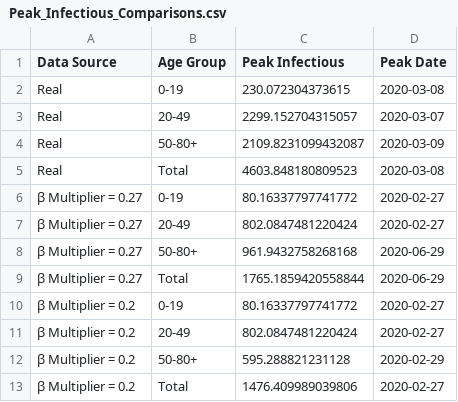
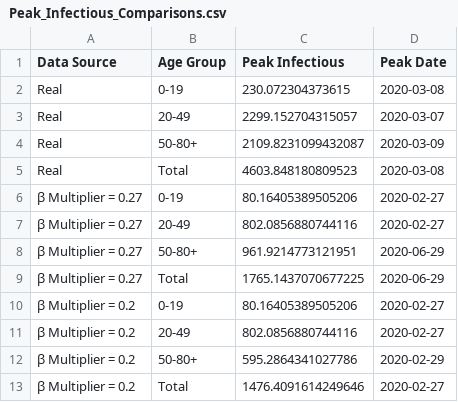
Before and after one commit to Joon-Jeremy-Chun/My_projects, a CSV file: Mathematical Modeling/Thesis modeling - epidemics and politics of public health/DataSets/Peak_Infectious_Comparisons.csv, drawn as a sheet.

```diff
--- a/Mathematical Modeling/Thesis modeling - epidemics and politics of public health/DataSets/Peak_Infectious_Comparisons.csv
+++ b/Mathematical Modeling/Thesis modeling - epidemics and politics of public health/DataSets/Peak_Infectious_Comparisons.csv
@@ -5,9 +5,9 @@ Real,50-80+,2109.8231099432087,2020-03-09
 Real,Total,4603.848180809523,2020-03-08
-β Multiplier = 0.27,0-19,80.16337797741772,2020-02-27
-β Multiplier = 0.27,20-49,802.0847481220424,2020-02-27
-β Multiplier = 0.27,50-80+,961.9432758268168,2020-06-29
-β Multiplier = 0.27,Total,1765.1859420558844,2020-06-29
-β Multiplier = 0.2,0-19,80.16337797741772,2020-02-27
-β Multiplier = 0.2,20-49,802.0847481220424,2020-02-27
-β Multiplier = 0.2,50-80+,595.288821231128,2020-02-29
-β Multiplier = 0.2,Total,1476.409989039806,2020-02-27
+β Multiplier = 0.27,0-19,80.16405389505206,2020-02-27
+β Multiplier = 0.27,20-49,802.0856880744116,2020-02-27
+β Multiplier = 0.27,50-80+,961.9214773121951,2020-06-29
+β Multiplier = 0.27,Total,1765.1437070677225,2020-06-29
+β Multiplier = 0.2,0-19,80.16405389505206,2020-02-27
+β Multiplier = 0.2,20-49,802.0856880744116,2020-02-27
+β Multiplier = 0.2,50-80+,595.2864341027786,2020-02-29
+β Multiplier = 0.2,Total,1476.4091614249646,2020-02-27
```
Also changed, not shown: Mathematical Modeling/Thesis modeling - epidemics and politics of public health/DataSets/Candidate_Multiplier_FullTrajectory.csv, Mathematical Modeling/Thesis modeling - epidemics and politics of public health/DataSets/Candidate_Multiplier_Table.csv, 23 other files.
